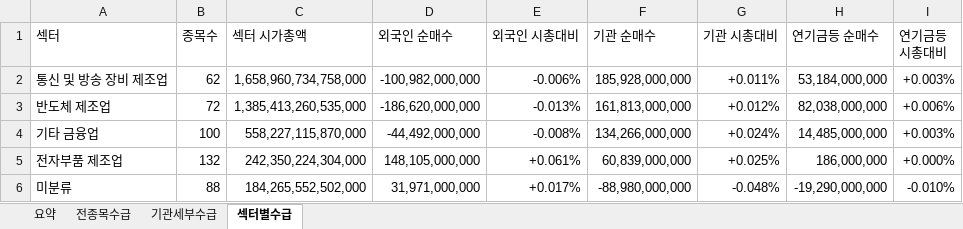
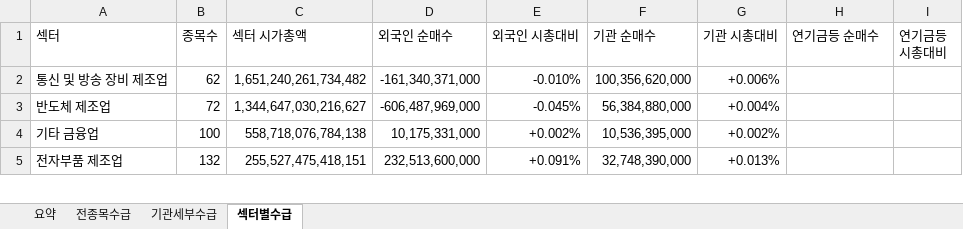
Before and after one commit to HeeChaNY/stock-market-dashboards, an Excel workbook: dashboard/latest-flow.xlsx, sheet 섹터별수급, drawn as a sheet; only a part is shown; values as stored, in another font and other column widths than the file's, no cell formats; conditional formats not drawn; removed rows and columns are numbered as before the commit, all else as after; the diff covers the shown part only; the diff names each change by its address in the sheet, - before the commit and + after, or states it on an @@ line.

```diff
--- a/dashboard/latest-flow.xlsx (sheet 섹터별수급)
+++ b/dashboard/latest-flow.xlsx (sheet 섹터별수급)
-C2 (섹터 시가총액): 1,658,960,734,758,000
+C2 (섹터 시가총액): 1,651,240,261,734,482
-D2 (외국인 순매수): -100,982,000,000
+D2 (외국인 순매수): -161,340,371,000
-E2 (외국인 시총대비): -0.006%
+E2 (외국인 시총대비): -0.010%
-F2 (기관 순매수): 185,928,000,000
+F2 (기관 순매수): 100,356,620,000
-G2 (기관 시총대비): +0.011%
+G2 (기관 시총대비): +0.006%
-H2 (연기금등 순매수): 53,184,000,000
+H2 (연기금등 순매수): (empty)
-I2 (연기금등 시총대비): +0.003%
+I2 (연기금등 시총대비): (empty)
-C3 (섹터 시가총액): 1,385,413,260,535,000
+C3 (섹터 시가총액): 1,344,647,030,216,627
-D3 (외국인 순매수): -186,620,000,000
+D3 (외국인 순매수): -606,487,969,000
-E3 (외국인 시총대비): -0.013%
+E3 (외국인 시총대비): -0.045%
-F3 (기관 순매수): 161,813,000,000
+F3 (기관 순매수): 56,384,880,000
-G3 (기관 시총대비): +0.012%
+G3 (기관 시총대비): +0.004%
-H3 (연기금등 순매수): 82,038,000,000
+H3 (연기금등 순매수): (empty)
-I3 (연기금등 시총대비): +0.006%
+I3 (연기금등 시총대비): (empty)
-C4 (섹터 시가총액): 558,227,115,870,000
+C4 (섹터 시가총액): 558,718,076,784,138
-D4 (외국인 순매수): -44,492,000,000
+D4 (외국인 순매수): 10,175,331,000
-E4 (외국인 시총대비): -0.008%
+E4 (외국인 시총대비): +0.002%
-F4 (기관 순매수): 134,266,000,000
+F4 (기관 순매수): 10,536,395,000
-G4 (기관 시총대비): +0.024%
+G4 (기관 시총대비): +0.002%
-H4 (연기금등 순매수): 14,485,000,000
+H4 (연기금등 순매수): (empty)
-I4 (연기금등 시총대비): +0.003%
+I4 (연기금등 시총대비): (empty)
-C5 (섹터 시가총액): 242,350,224,304,000
+C5 (섹터 시가총액): 255,527,475,418,151
-D5 (외국인 순매수): 148,105,000,000
+D5 (외국인 순매수): 232,513,600,000
-E5 (외국인 시총대비): +0.061%
+E5 (외국인 시총대비): +0.091%
-F5 (기관 순매수): 60,839,000,000
+F5 (기관 순매수): 32,748,390,000
-G5 (기관 시총대비): +0.025%
+G5 (기관 시총대비): +0.013%
-H5 (연기금등 순매수): 186,000,000
+H5 (연기금등 순매수): (empty)
-I5 (연기금등 시총대비): +0.000%
+I5 (연기금등 시총대비): (empty)
-row 6: 미분류 | 88 | 184,265,552,502,000 | 31,971,000,000 | +0.017% | -88,980,000,000 | -0.048% | -19,290,000,000 | -0.010%
```
Also changed, not shown: 13 added rows, 12 removed rows and 974 edited cells elsewhere in this sheet, sheet 기관세부수급, sheet 전종목수급, sheet 요약, cell formats, 1 other file.
